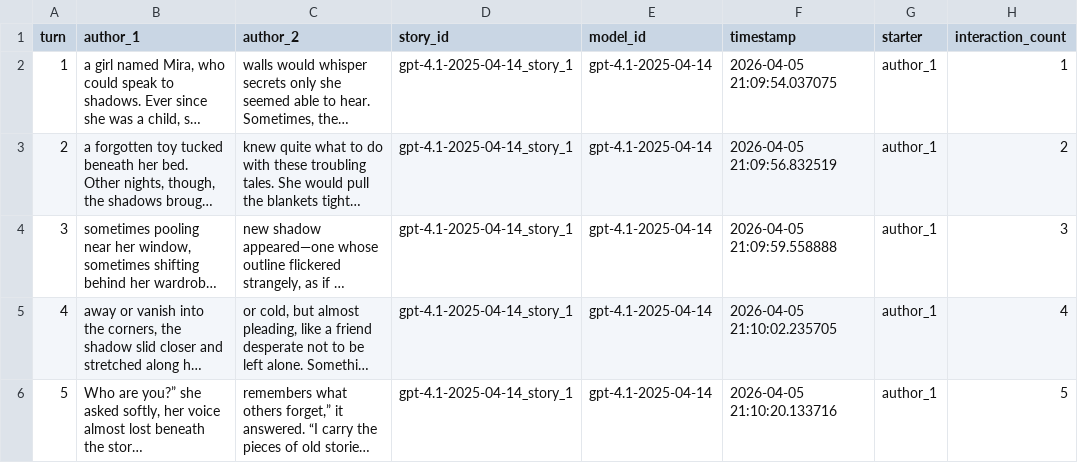
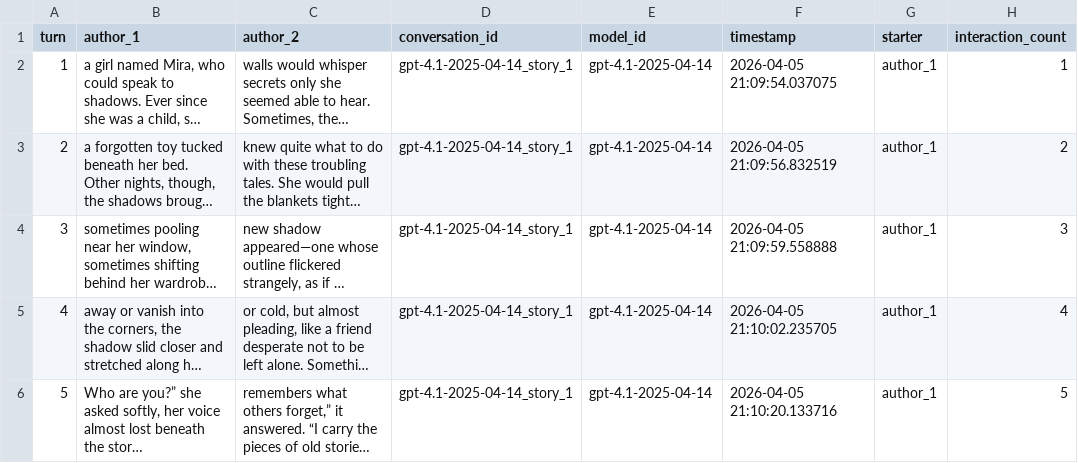
Before and after one commit to Halfidaldal/PENPAL_analysis, a CSV file: data/ai-ai/interim/interaction_level_stories_filtered.csv, drawn as a sheet; only a part is shown; long unchanged cells end in …; the diff names each change by its address in the sheet, - before the commit and + after, or states it on an @@ line.

Commit message:
change story:_id to conversation_id

```diff
--- a/data/ai-ai/interim/interaction_level_stories_filtered.csv
+++ b/data/ai-ai/interim/interaction_level_stories_filtered.csv
-D1: story_id
+D1: conversation_id
```
Also changed, not shown: 3 other files.
